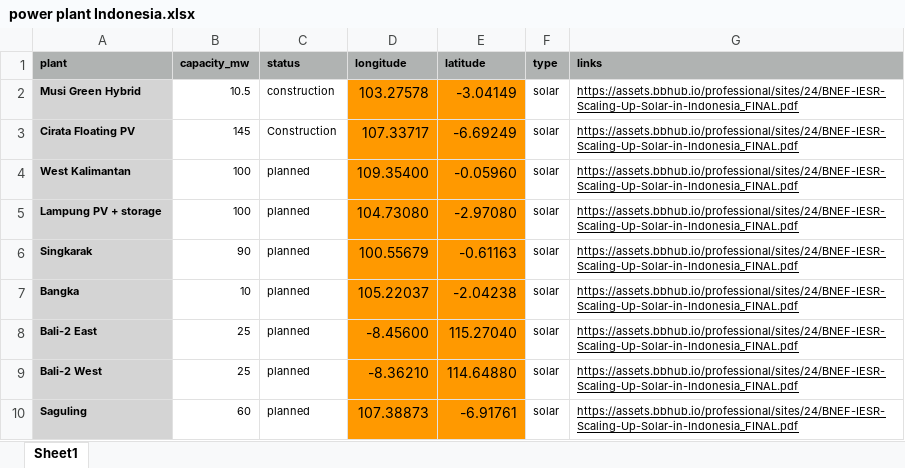
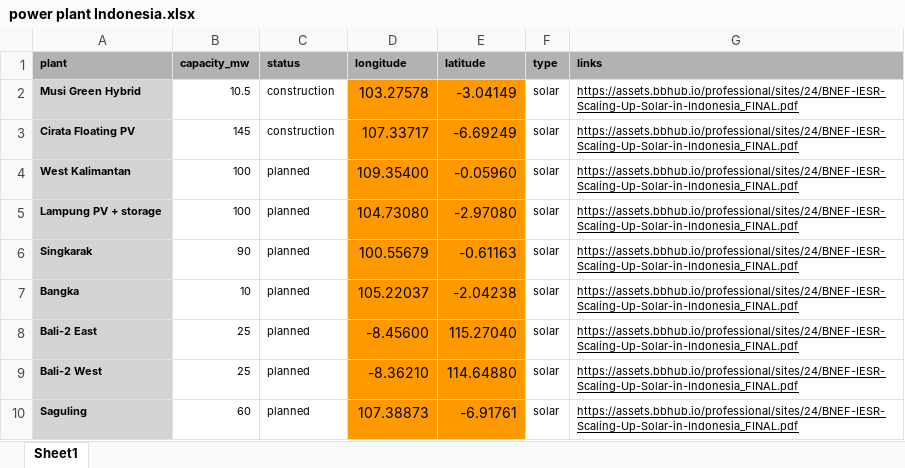
Before and after one commit to jichuan-zhang/ESDA_Code, an Excel workbook: 0093_assignment_02/power plant Indonesia.xlsx, sheet Sheet1, drawn as a sheet; only a part is shown; values as stored, in another font and other column widths than the file's, no borders; the diff names each change by its address in the sheet, - before the commit and + after, or states it on an @@ line.

```diff
--- a/0093_assignment_02/power plant Indonesia.xlsx (sheet Sheet1)
+++ b/0093_assignment_02/power plant Indonesia.xlsx (sheet Sheet1)
-C3 (status): Construction
+C3 (status): construction
```
Also changed, not shown: 8 other files.
